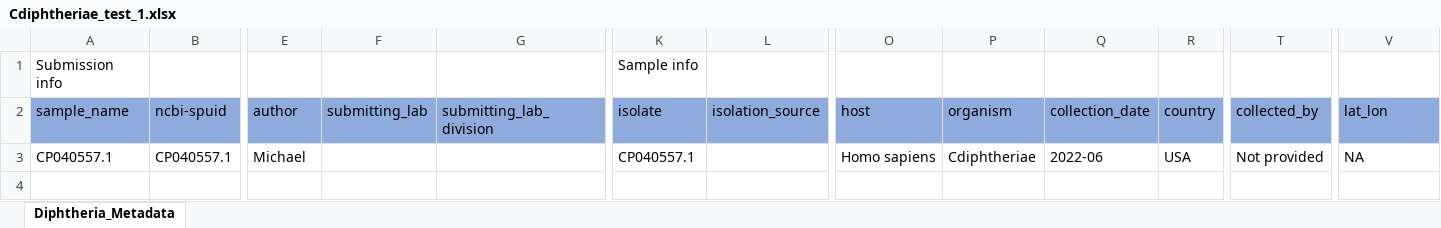
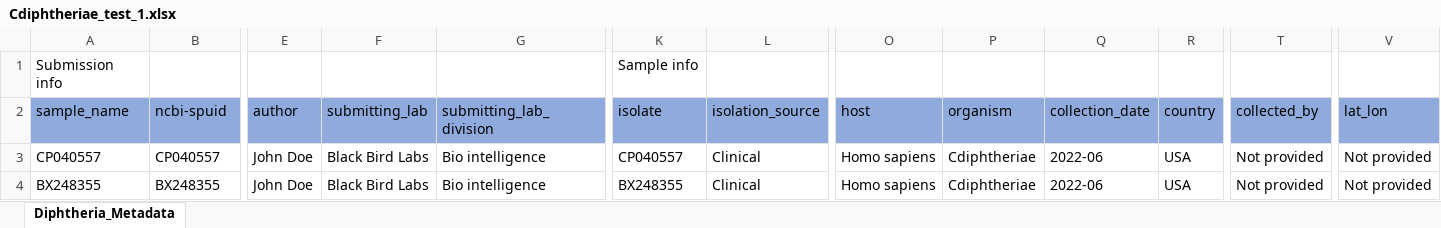
Before and after one commit to CDCgov/tostadas, an Excel workbook: assets/sample_metadata/Cdiphtheriae_test_1.xlsx, sheet Diphtheria_Metadata, drawn as a sheet; only a part is shown, gaps mark what is left out; values as stored, in another font and other column widths than the file's, no borders; removed rows and columns are numbered as before the commit, all else as after; rows hold the shown columns only; the diff names each change by its address in the sheet, - before the commit and + after, or states it on an @@ line.

Commit message:
fixed a few things in example metadata files, added a bacteria fasta for Cd and then also changed a few of the test params

```diff
--- a/assets/sample_metadata/Cdiphtheriae_test_1.xlsx (sheet Diphtheria_Metadata)
+++ b/assets/sample_metadata/Cdiphtheriae_test_1.xlsx (sheet Diphtheria_Metadata)
-row 3: CP040557.1 | CP040557.1 | Michael |  |  | CP040557.1 |  | Homo sapiens | Cdiphtheriae | 2022-06 | USA | Not provided | NA
+row 3: CP040557 | CP040557 | John Doe | Black Bird Labs | Bio intelligence | CP040557 | Clinical | Homo sapiens | Cdiphtheriae | 2022-06 | USA | Not provided | Not provided
+row 4: BX248355 | BX248355 | John Doe | Black Bird Labs | Bio intelligence | BX248355 | Clinical | Homo sapiens | Cdiphtheriae | 2022-06 | USA | Not provided | Not provided
```
Also changed, not shown: assets/sample_metadata/VARV_metadata_Sample_Run_1.xlsx, 15 other files.
